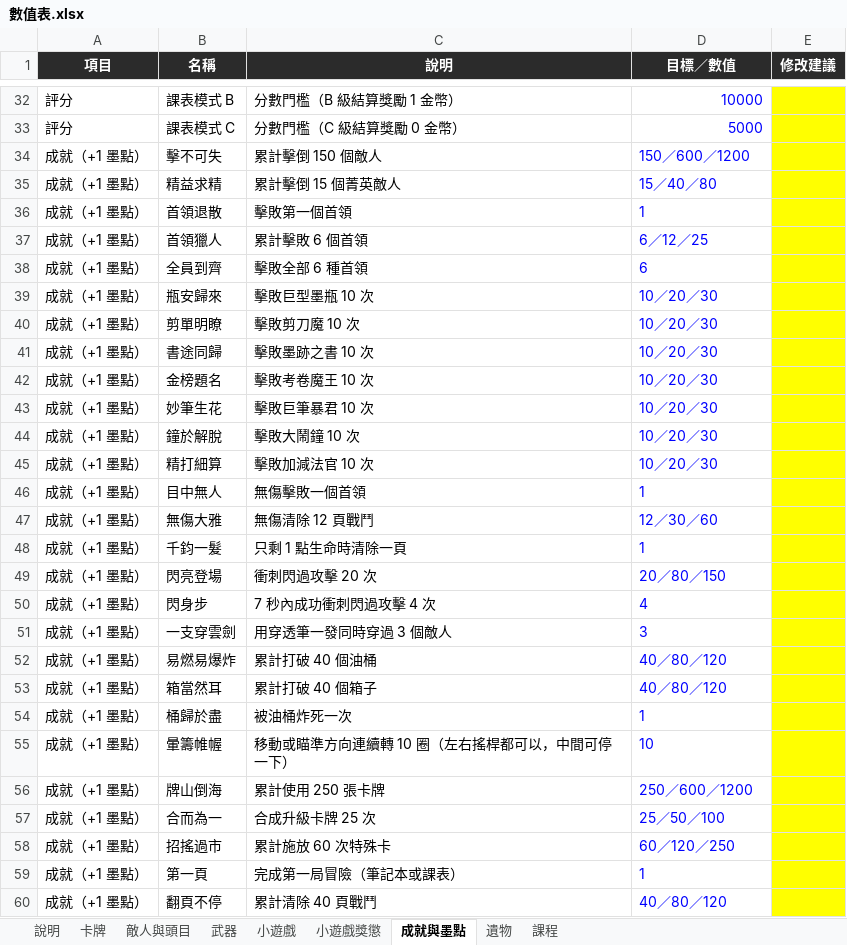
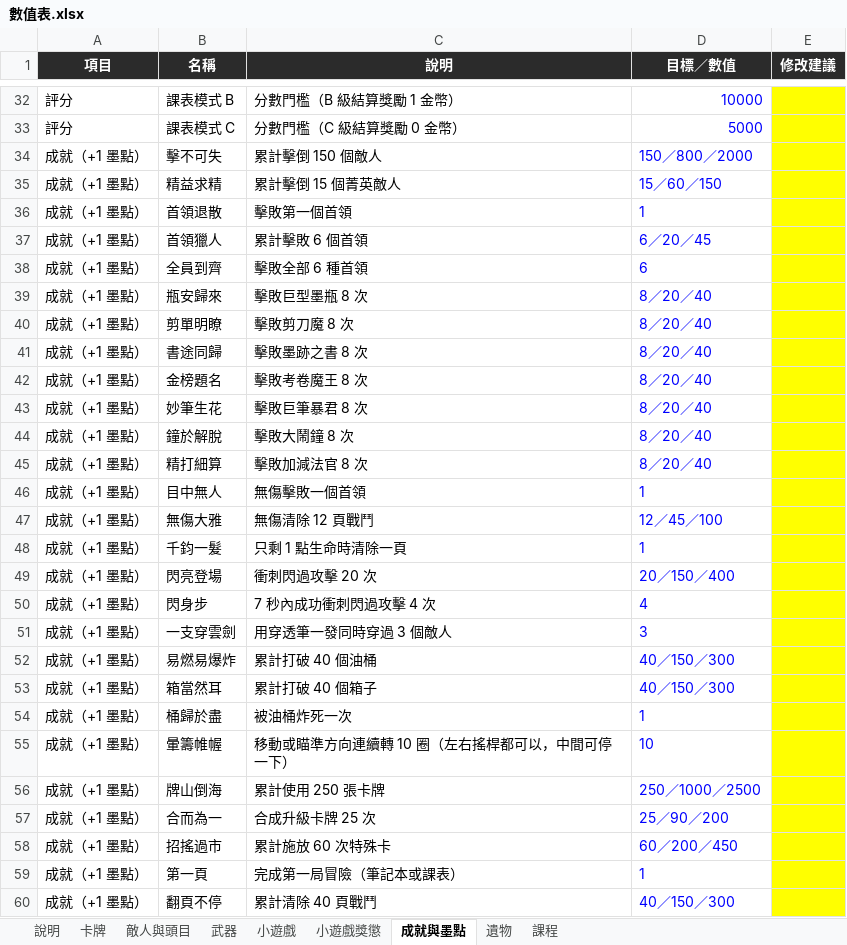
Before and after one commit to archie-30/INKRAGE, an Excel workbook: 數值表.xlsx, sheet 成就與墨點, drawn as a sheet; only a part is shown, gaps mark what is left out; values as stored, in another font and other column widths than the file's, no borders; the diff covers the shown part only; the diff names each change by its address in the sheet, - before the commit and + after, or states it on an @@ line.

```diff
--- a/數值表.xlsx (sheet 成就與墨點)
+++ b/數值表.xlsx (sheet 成就與墨點)
-D34 (目標／數值): 150／600／1200
+D34 (目標／數值): 150／800／2000
-D35 (目標／數值): 15／40／80
+D35 (目標／數值): 15／60／150
-D37 (目標／數值): 6／12／25
+D37 (目標／數值): 6／20／45
-C39 (說明): 擊敗巨型墨瓶 10 次
+C39 (說明): 擊敗巨型墨瓶 8 次
-D39:D45 (目標／數值): 10／20／30
+D39:D45 (目標／數值): 8／20／40
-C40 (說明): 擊敗剪刀魔 10 次
+C40 (說明): 擊敗剪刀魔 8 次
-C41 (說明): 擊敗墨跡之書 10 次
+C41 (說明): 擊敗墨跡之書 8 次
-C42 (說明): 擊敗考卷魔王 10 次
+C42 (說明): 擊敗考卷魔王 8 次
-C43 (說明): 擊敗巨筆暴君 10 次
+C43 (說明): 擊敗巨筆暴君 8 次
-C44 (說明): 擊敗大鬧鐘 10 次
+C44 (說明): 擊敗大鬧鐘 8 次
-C45 (說明): 擊敗加減法官 10 次
+C45 (說明): 擊敗加減法官 8 次
-D47 (目標／數值): 12／30／60
+D47 (目標／數值): 12／45／100
-D49 (目標／數值): 20／80／150
+D49 (目標／數值): 20／150／400
-D52:D53 (目標／數值): 40／80／120
+D52:D53 (目標／數值): 40／150／300
-D56 (目標／數值): 250／600／1200
+D56 (目標／數值): 250／1000／2500
-D57 (目標／數值): 25／50／100
+D57 (目標／數值): 25／90／200
-D58 (目標／數值): 60／120／250
+D58 (目標／數值): 60／200／450
-D60 (目標／數值): 40／80／120
+D60 (目標／數值): 40／150／300
```
Also changed, not shown: 5 edited cells elsewhere in this sheet, 17 other files.
